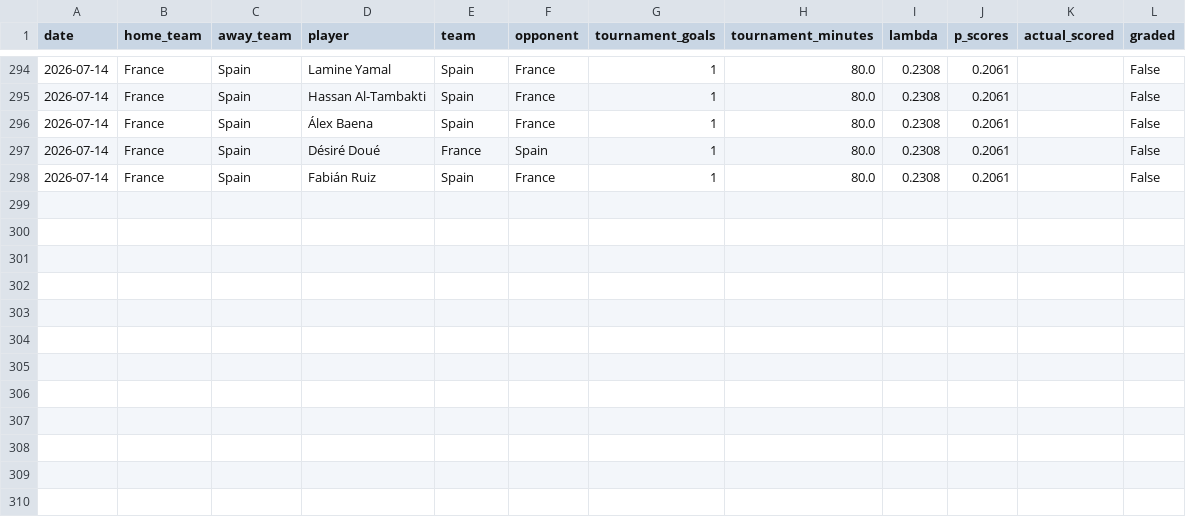
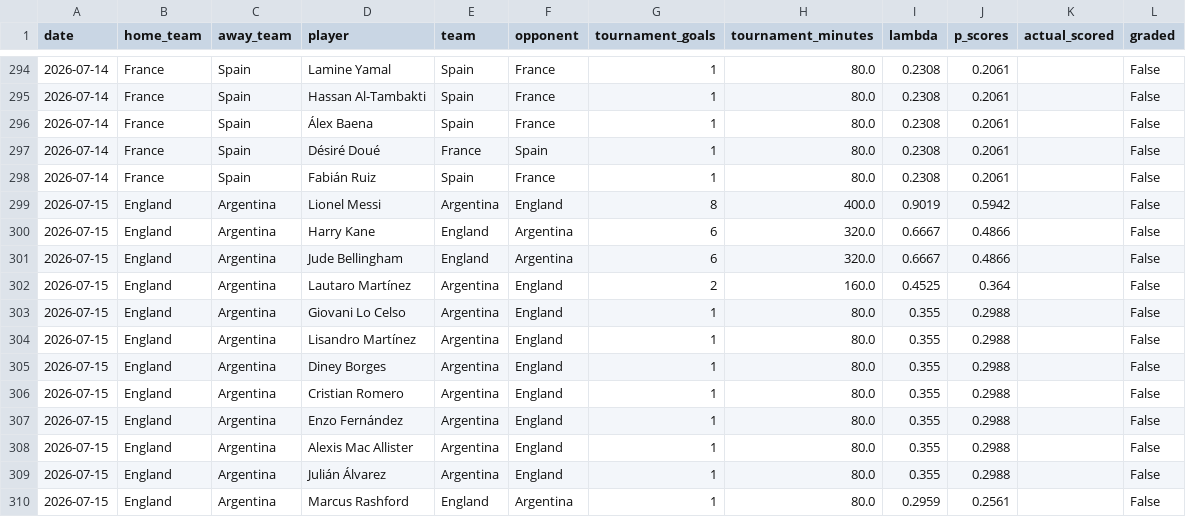
Before and after one commit to yuschajp/mlb_hits_model, a CSV file: data/ledger/wc_gs_predictions_log.csv, drawn as a sheet; only a part is shown, gaps mark what is left out.

Commit message:
Update ledger data (2026-07-15 07:33)

```diff
--- a/data/ledger/wc_gs_predictions_log.csv
+++ b/data/ledger/wc_gs_predictions_log.csv
@@ -298 +298,13 @@ date,home_team,away_team,player,team,opponent,tournament_goals,tournament_minute
 2026-07-14,France,Spain,Fabián Ruiz,Spain,France,1,80.0,0.2308,0.2061,,False
+2026-07-15,England,Argentina,Lionel Messi,Argentina,England,8,400.0,0.9019,0.5942,,False
+2026-07-15,England,Argentina,Harry Kane,England,Argentina,6,320.0,0.6667,0.4866,,False
+2026-07-15,England,Argentina,Jude Bellingham,England,Argentina,6,320.0,0.6667,0.4866,,False
+2026-07-15,England,Argentina,Lautaro Martínez,Argentina,England,2,160.0,0.4525,0.364,,False
+2026-07-15,England,Argentina,Giovani Lo Celso,Argentina,England,1,80.0,0.355,0.2988,,False
+2026-07-15,England,Argentina,Lisandro Martínez,Argentina,England,1,80.0,0.355,0.2988,,False
+2026-07-15,England,Argentina,Diney Borges,Argentina,England,1,80.0,0.355,0.2988,,False
+2026-07-15,England,Argentina,Cristian Romero,Argentina,England,1,80.0,0.355,0.2988,,False
+2026-07-15,England,Argentina,Enzo Fernández,Argentina,England,1,80.0,0.355,0.2988,,False
+2026-07-15,England,Argentina,Alexis Mac Allister,Argentina,England,1,80.0,0.355,0.2988,,False
+2026-07-15,England,Argentina,Julián Álvarez,Argentina,England,1,80.0,0.355,0.2988,,False
+2026-07-15,England,Argentina,Marcus Rashford,England,Argentina,1,80.0,0.2959,0.2561,,False
```
Also changed, not shown: data/ledger/hr_predictions_log.csv, data/ledger/predictions_log.csv, 1 other file.
